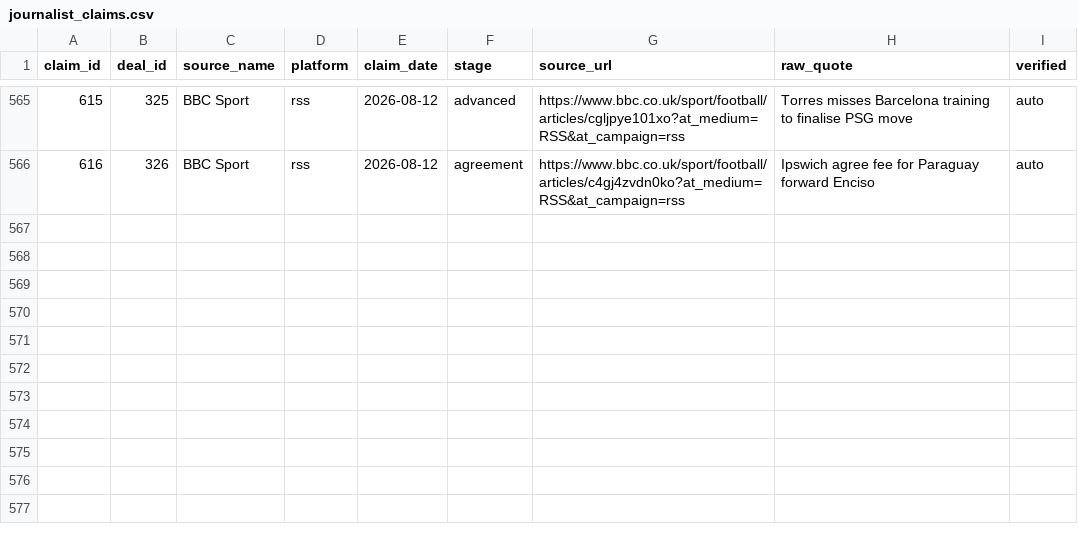
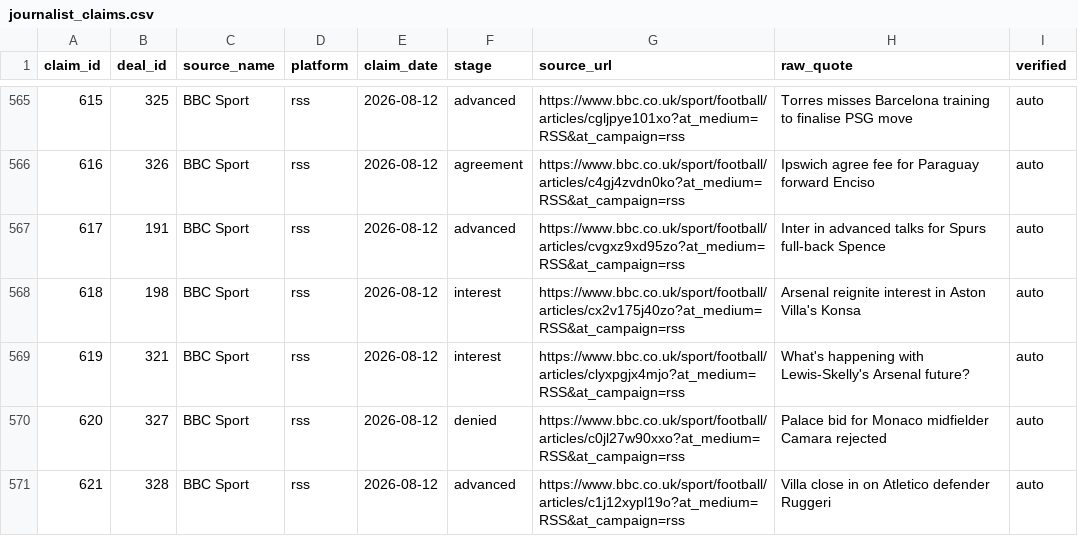
Before and after one commit to har27il/transfer-truth, a CSV file: ground-truth/journalist_claims.csv, drawn as a sheet; only a part is shown, gaps mark what is left out; the diff names each change by its address in the sheet, - before the commit and + after, or states it on an @@ line.

```diff
--- a/ground-truth/journalist_claims.csv
+++ b/ground-truth/journalist_claims.csv
+row 567: 617 | 191 | BBC Sport | rss | 2026-08-12 | advanced | https://www.bbc.co.uk/sport/football/articles/cvgxz9xd95zo?at_medium=RSS&at_campaign=rss | Inter in advanced talks for Spurs full-back Spence | auto
+row 568: 618 | 198 | BBC Sport | rss | 2026-08-12 | interest | https://www.bbc.co.uk/sport/football/articles/cx2v175j40zo?at_medium=RSS&at_campaign=rss | Arsenal reignite interest in Aston Villa's Konsa | auto
+row 569: 619 | 321 | BBC Sport | rss | 2026-08-12 | interest | https://www.bbc.co.uk/sport/football/articles/clyxpgjx4mjo?at_medium=RSS&at_campaign=rss | What's happening with Lewis-Skelly's Arsenal future? | auto
+row 570: 620 | 327 | BBC Sport | rss | 2026-08-12 | denied | https://www.bbc.co.uk/sport/football/articles/c0jl27w90xxo?at_medium=RSS&at_campaign=rss | Palace bid for Monaco midfielder Camara rejected | auto
+row 571: 621 | 328 | BBC Sport | rss | 2026-08-12 | advanced | https://www.bbc.co.uk/sport/football/articles/c1j12xypl19o?at_medium=RSS&at_campaign=rss | Villa close in on Atletico defender Ruggeri | auto
```
Also changed, not shown: ground-truth/deals.csv, 2 other files.
